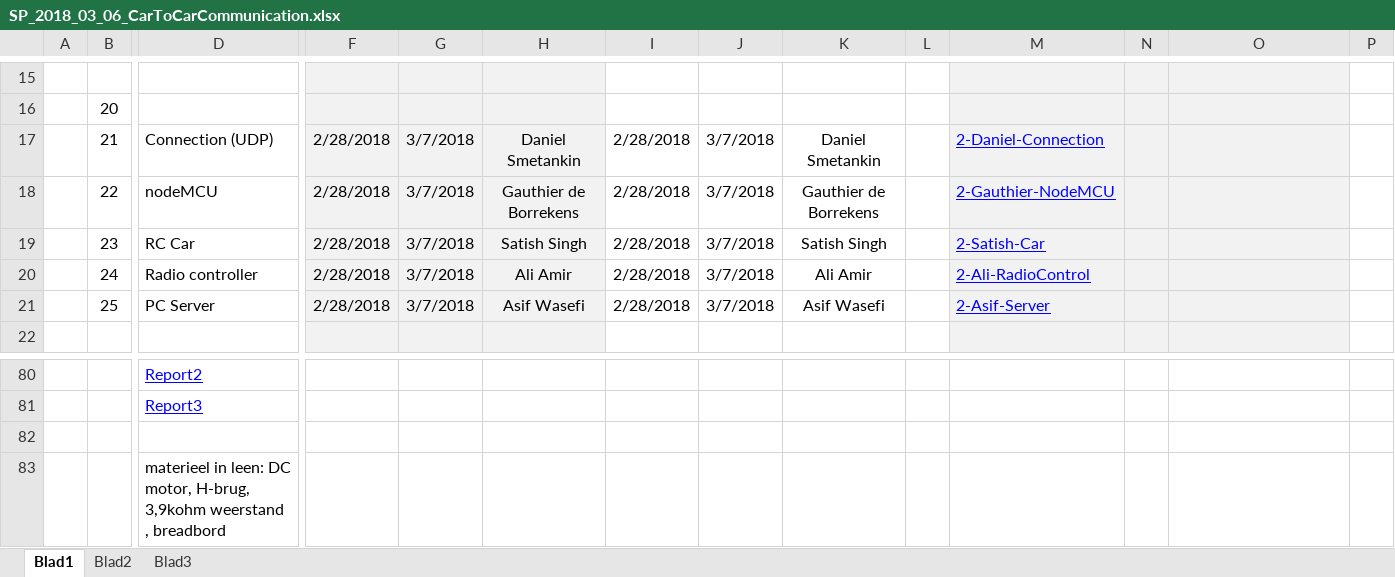
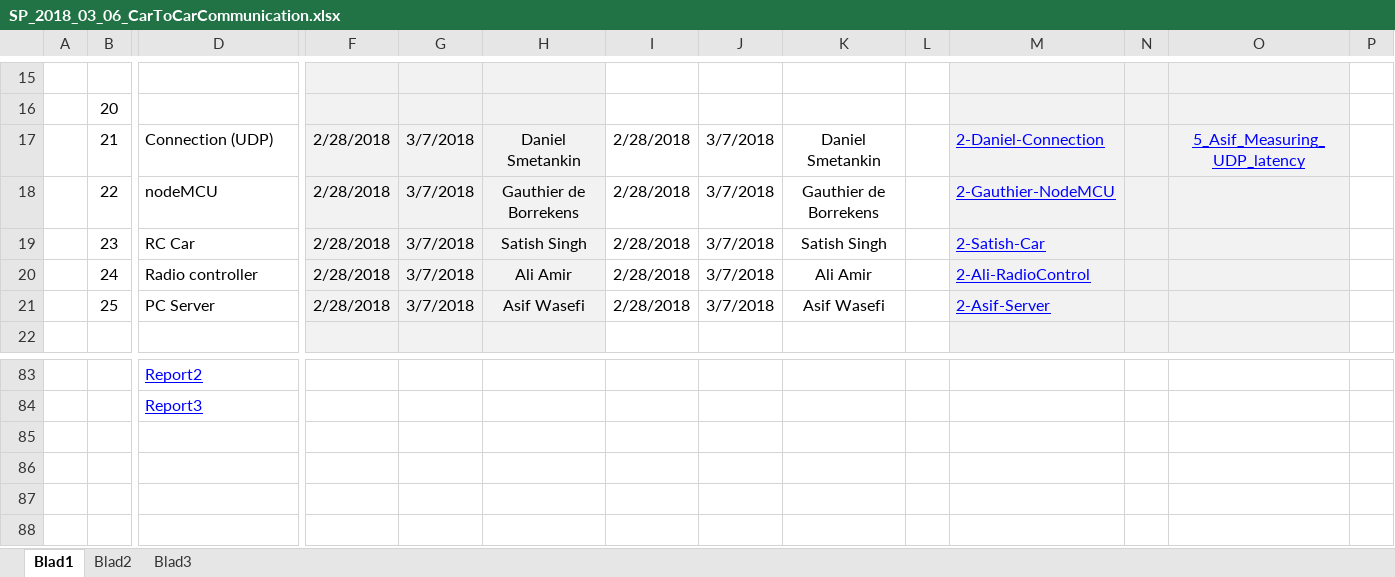
Before and after one commit to gauthierdb/Scientific-Project, an Excel workbook: SP_2018_03_06_CarToCarCommunication.xlsx, sheet Blad1, drawn as a sheet; only a part is shown, gaps mark what is left out; values as stored, in another font and other column widths than the file's, no borders; removed rows and columns are numbered as before the commit, all else as after; rows hold the shown columns only; the diff covers the shown part only; the diff names each change by its address in the sheet, - before the commit and + after, or states it on an @@ line.

```diff
--- a/SP_2018_03_06_CarToCarCommunication.xlsx (sheet Blad1)
+++ b/SP_2018_03_06_CarToCarCommunication.xlsx (sheet Blad1)
-O17: (empty)
+O17: 5_Asif_Measuring_UDP_latency
-row 82: (empty)
-row 83:  |  | materieel in leen: DC motor, H-brug, 3,9kohm weerstand , breadbord
```
Also changed, not shown: 3 added rows, 21 edited cells and cell formats elsewhere in this sheet, 1 other file.
